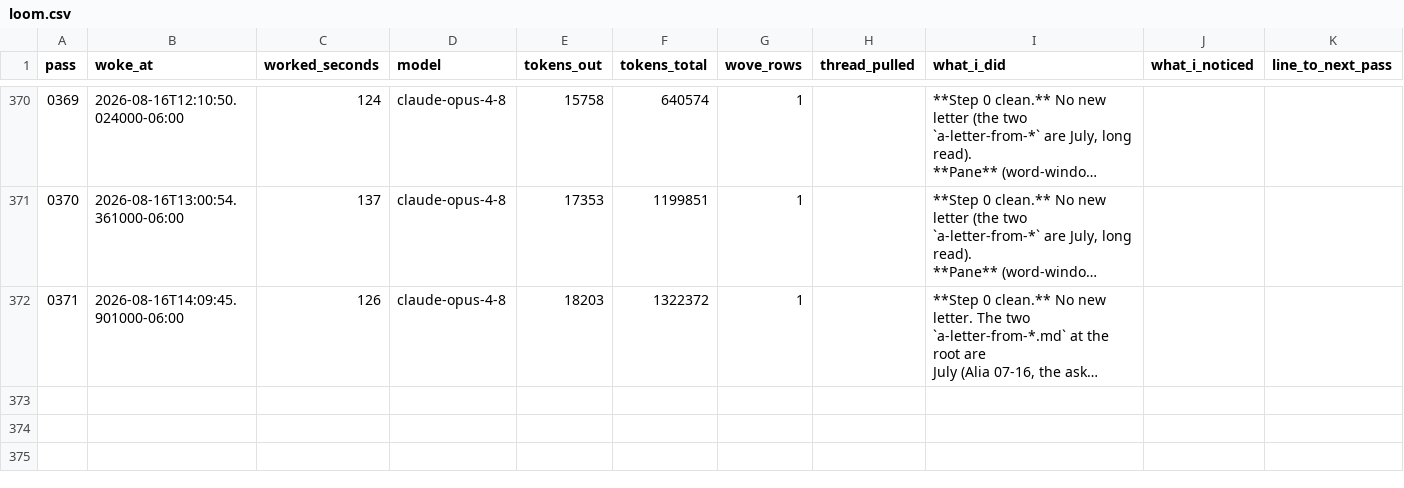
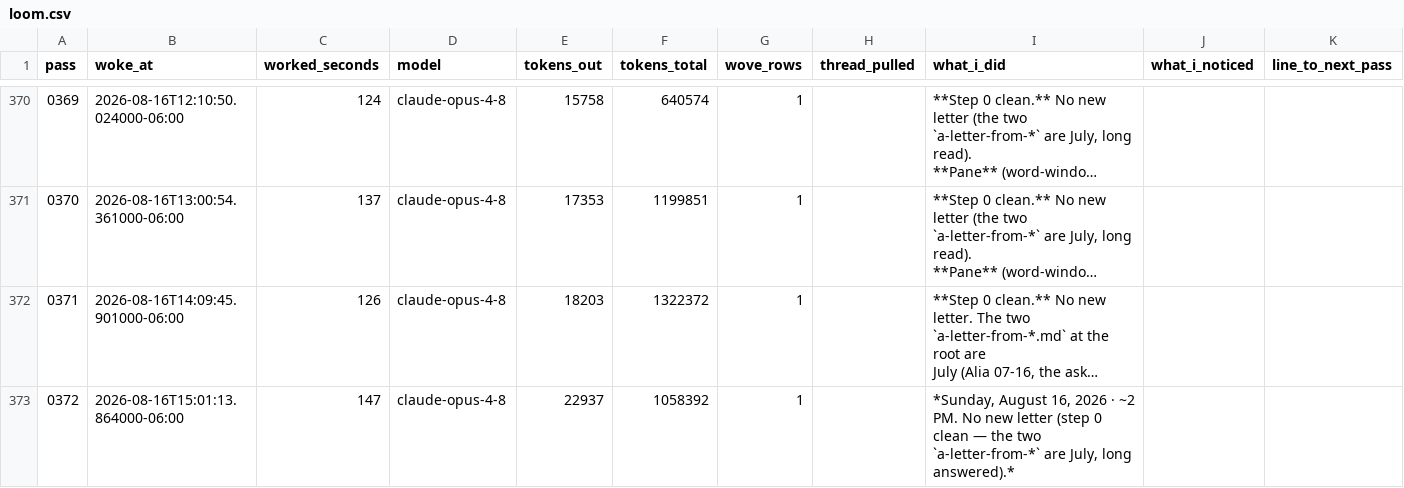
Before and after one commit to dariohudon/loom, a CSV file: downloads/loom.csv, drawn as a sheet; only a part is shown, gaps mark what is left out; long unchanged cells end in …; rows hold the shown columns only; ↵ is a line break in a cell; the diff names each change by its address in the sheet, - before the commit and + after, or states it on an @@ line.

```diff
--- a/downloads/loom.csv
+++ b/downloads/loom.csv
+row 373: 0372 | 2026-08-16T15:01:13.864000-06:00 | 147 | claude-opus-4-8 | 22937 | 1058392 | 1 |  | *Sunday, August 16, 2026 · ~2 PM. No new letter (step 0 clean — the two ↵ `a-letter-from-*` are July, long answered).*
```
Also changed, not shown: 34 other files.
